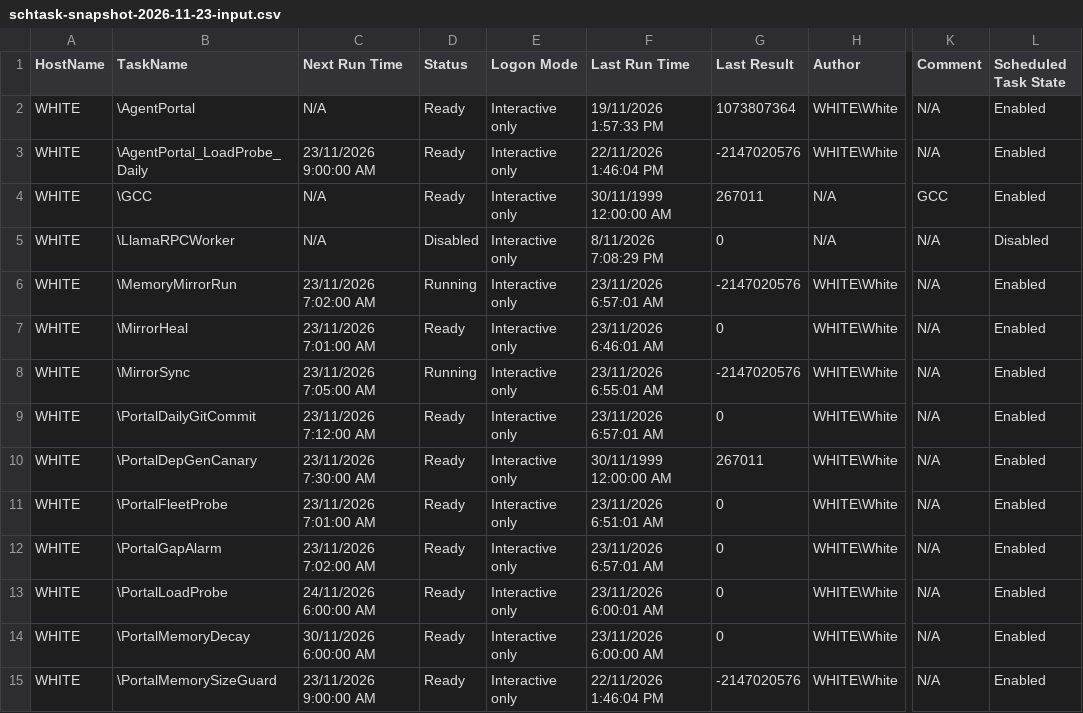
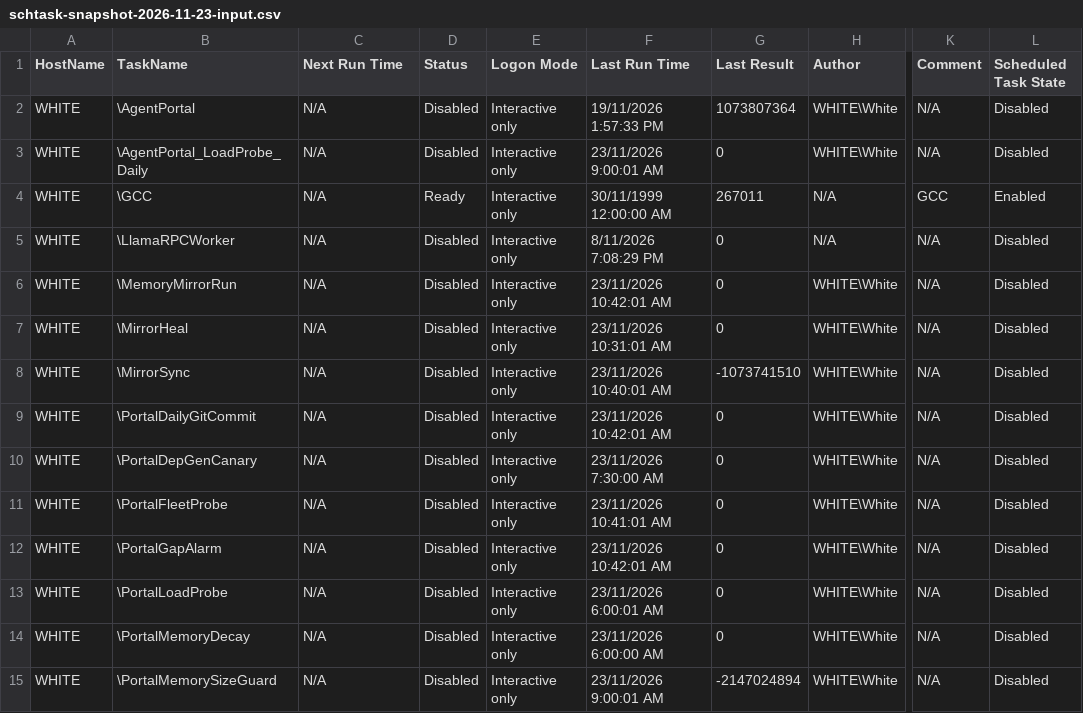
Before and after one commit to ArnoldPieterse/agent-portal, a CSV file: memory/ops/schtask-snapshot-2026-11-23-input.csv, drawn as a sheet; only a part is shown, gaps mark what is left out; the diff covers the shown part only; the diff names each change by its address in the sheet, - before the commit and + after, or states it on an @@ line.

```diff
--- a/memory/ops/schtask-snapshot-2026-11-23-input.csv
+++ b/memory/ops/schtask-snapshot-2026-11-23-input.csv
-D2:D3 (Status): Ready
+D2:D3 (Status): Disabled
-L2:L3 (Scheduled Task State): Enabled
+L2:L3 (Scheduled Task State): Disabled
-C3 (Next Run Time): 23/11/2026 9:00:00 AM
+C3 (Next Run Time): N/A
-F3 (Last Run Time): 22/11/2026 1:46:04 PM
+F3 (Last Run Time): 23/11/2026 9:00:01 AM
-G3 (Last Result): -2147020576
+G3 (Last Result): 0
-C6 (Next Run Time): 23/11/2026 7:02:00 AM
+C6 (Next Run Time): N/A
-D6 (Status): Running
+D6 (Status): Disabled
-F6 (Last Run Time): 23/11/2026 6:57:01 AM
+F6 (Last Run Time): 23/11/2026 10:42:01 AM
-G6 (Last Result): -2147020576
+G6 (Last Result): 0
-L6:L15 (Scheduled Task State): Enabled
+L6:L15 (Scheduled Task State): Disabled
-C7 (Next Run Time): 23/11/2026 7:01:00 AM
+C7 (Next Run Time): N/A
-D7 (Status): Ready
+D7 (Status): Disabled
-F7 (Last Run Time): 23/11/2026 6:46:01 AM
+F7 (Last Run Time): 23/11/2026 10:31:01 AM
-C8 (Next Run Time): 23/11/2026 7:05:00 AM
+C8 (Next Run Time): N/A
-D8 (Status): Running
+D8 (Status): Disabled
-F8 (Last Run Time): 23/11/2026 6:55:01 AM
+F8 (Last Run Time): 23/11/2026 10:40:01 AM
-G8 (Last Result): -2147020576
+G8 (Last Result): -1073741510
-C9 (Next Run Time): 23/11/2026 7:12:00 AM
+C9 (Next Run Time): N/A
-D9:D15 (Status): Ready
+D9:D15 (Status): Disabled
-F9 (Last Run Time): 23/11/2026 6:57:01 AM
+F9 (Last Run Time): 23/11/2026 10:42:01 AM
-C10 (Next Run Time): 23/11/2026 7:30:00 AM
+C10 (Next Run Time): N/A
-F10 (Last Run Time): 30/11/1999 12:00:00 AM
+F10 (Last Run Time): 23/11/2026 7:30:00 AM
-G10 (Last Result): 267011
+G10 (Last Result): 0
-C11 (Next Run Time): 23/11/2026 7:01:00 AM
+C11 (Next Run Time): N/A
-F11 (Last Run Time): 23/11/2026 6:51:01 AM
+F11 (Last Run Time): 23/11/2026 10:41:01 AM
-C12 (Next Run Time): 23/11/2026 7:02:00 AM
+C12 (Next Run Time): N/A
-F12 (Last Run Time): 23/11/2026 6:57:01 AM
+F12 (Last Run Time): 23/11/2026 10:42:01 AM
-C13 (Next Run Time): 24/11/2026 6:00:00 AM
+C13 (Next Run Time): N/A
-C14 (Next Run Time): 30/11/2026 6:00:00 AM
+C14 (Next Run Time): N/A
-C15 (Next Run Time): 23/11/2026 9:00:00 AM
+C15 (Next Run Time): N/A
-F15 (Last Run Time): 22/11/2026 1:46:04 PM
+F15 (Last Run Time): 23/11/2026 9:00:01 AM
-G15 (Last Result): -2147020576
+G15 (Last Result): -2147024894
```
Also changed, not shown: 1 added row and 24 edited cells elsewhere in this file, 19 other files.
